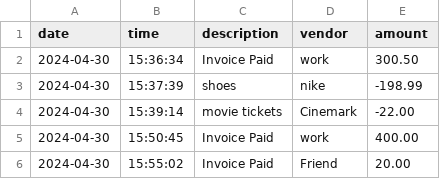
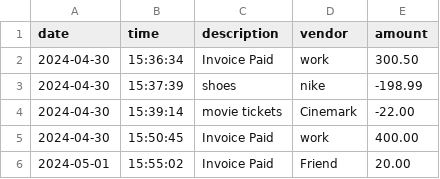
Before and after one commit to Reyna221b/AccountingLedger, a CSV file: files/transactions.csv, drawn as a sheet.

```diff
--- a/files/transactions.csv
+++ b/files/transactions.csv
@@ -5,2 +5,2 @@ date|time|description|vendor|amount
 2024-04-30 | 15:50:45 | Invoice Paid | work | 400.00
-2024-04-30 | 15:55:02 | Invoice Paid | Friend | 20.00
+2024-05-01 | 15:55:02 | Invoice Paid | Friend | 20.00
```
Also changed, not shown: 7 other files.
